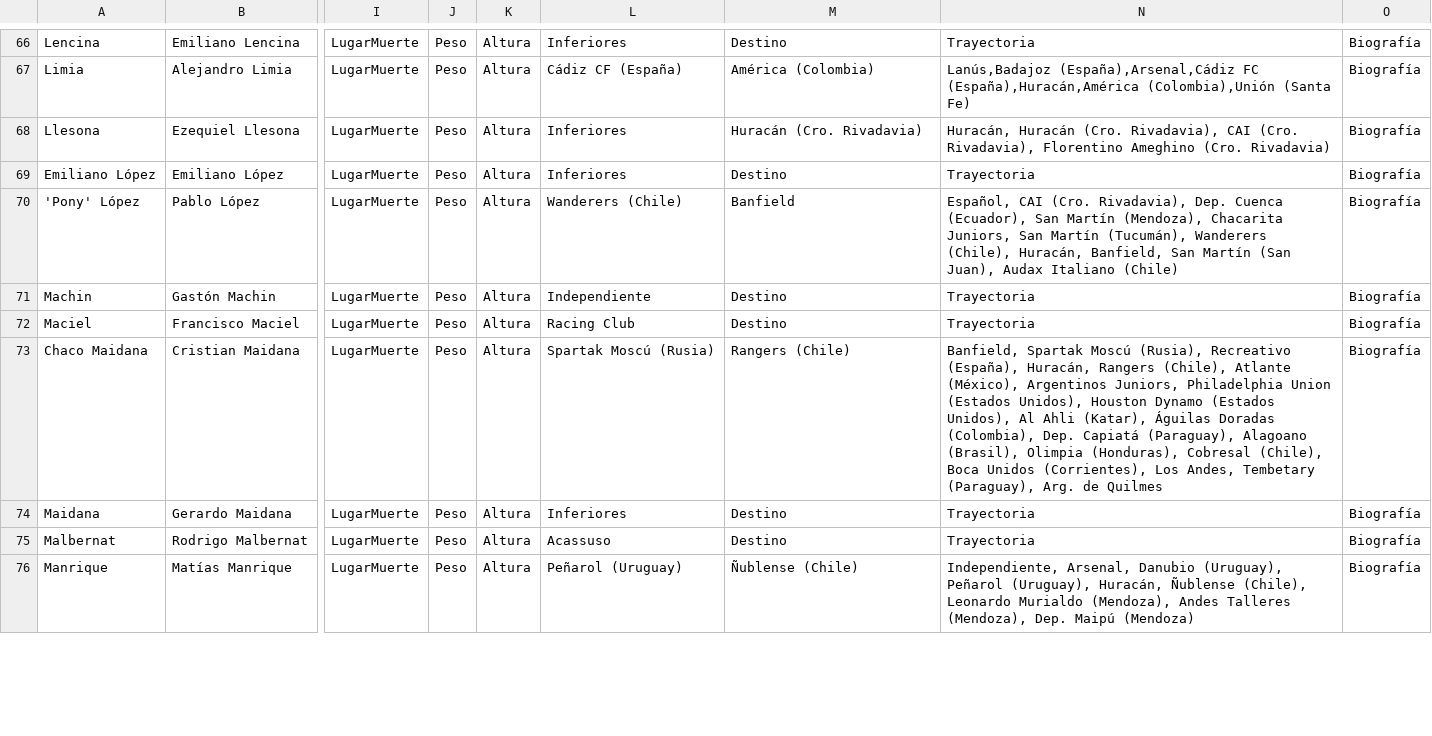
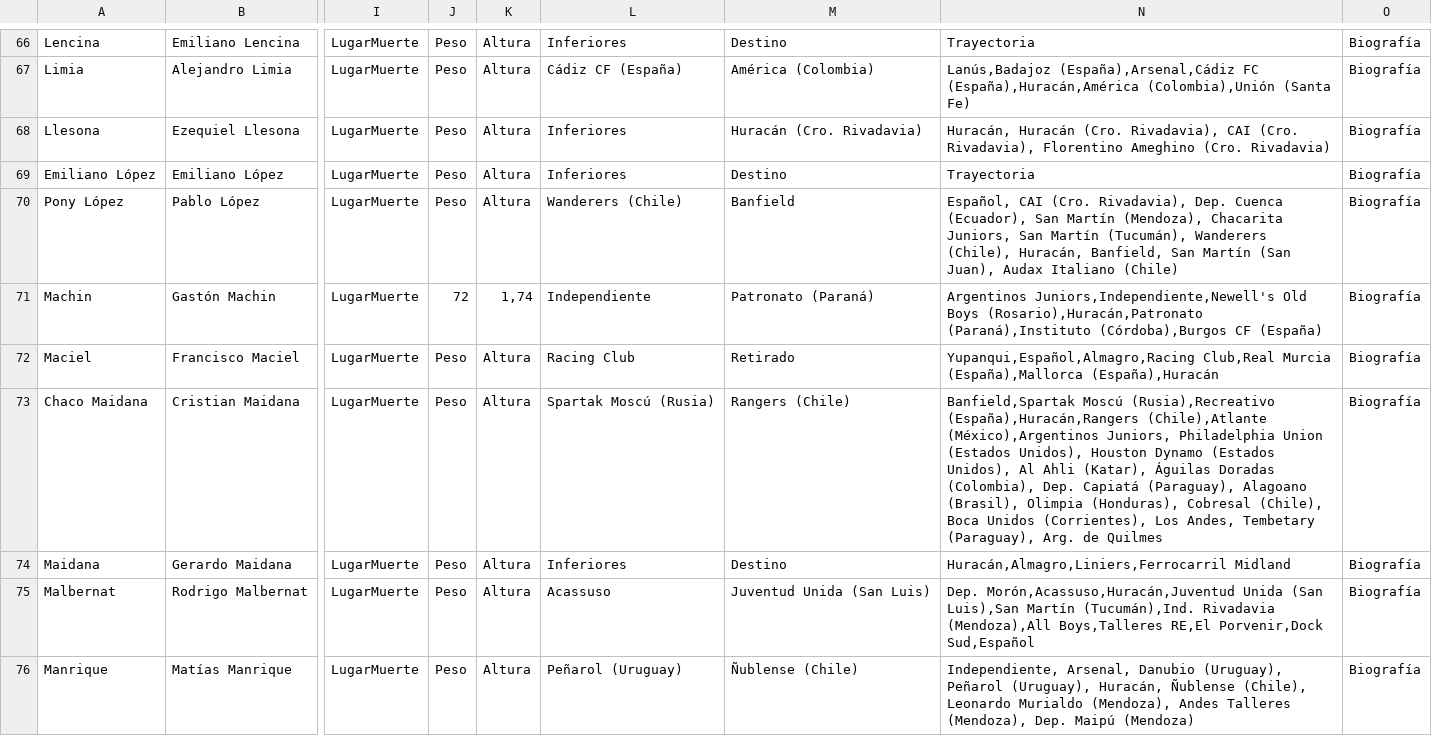
Before and after one commit to globopedia/Utbolists, a CSV file: Utbolists.csv, drawn as a sheet; only a part is shown, gaps mark what is left out; the diff covers the shown part only; the diff names each change by its address in the sheet, - before the commit and + after, or states it on an @@ line.

Commit message:
Update Utbolists.csv

```diff
--- a/Utbolists.csv
+++ b/Utbolists.csv
-A70: 'Pony' López
+A70: Pony López
-J71: Peso
+J71: 72
-K71: Altura
+K71: 1,74
-M71: Destino
+M71: Patronato (Paraná)
-N71: Trayectoria
+N71: Argentinos Juniors,Independiente,Newell's Old Boys (Rosario),Huracán,Patronato (Paraná),Instituto (Córdoba),Burgos CF (España)
-M72: Destino
+M72: Retirado
-N72: Trayectoria
+N72: Yupanqui,Español,Almagro,Racing Club,Real Murcia (España),Mallorca (España),Huracán
-N73: Banfield, Spartak Moscú (Rusia), Recreativo (España), Huracán, Rangers (Chile), Atlante (México), Argentinos Juniors, Philadelphia…
+N73: Banfield,Spartak Moscú (Rusia),Recreativo (España),Huracán,Rangers (Chile),Atlante (México),Argentinos Juniors, Philadelphia…
-N74: Trayectoria
+N74: Huracán,Almagro,Liniers,Ferrocarril Midland
-M75: Destino
+M75: Juventud Unida (San Luis)
-N75: Trayectoria
+N75: Dep. Morón,Acassuso,Huracán,Juventud Unida (San Luis),San Martín (Tucumán),Ind. Rivadavia (Mendoza),All Boys,Talleres RE,El Porvenir,Dock Sud,Español
```
Also changed, not shown: 79 edited cells elsewhere in this file.
